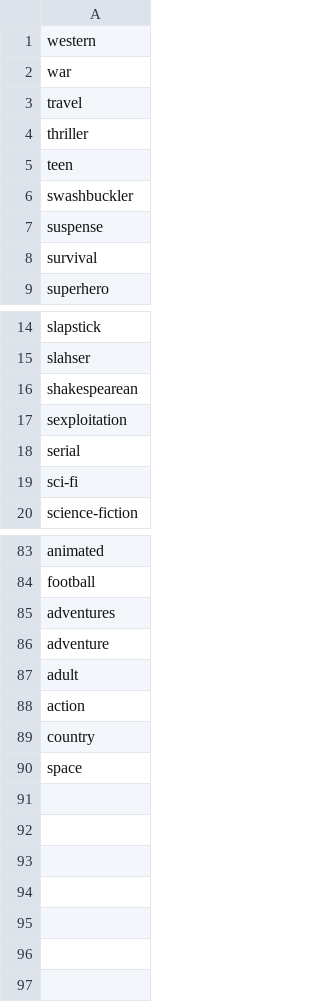
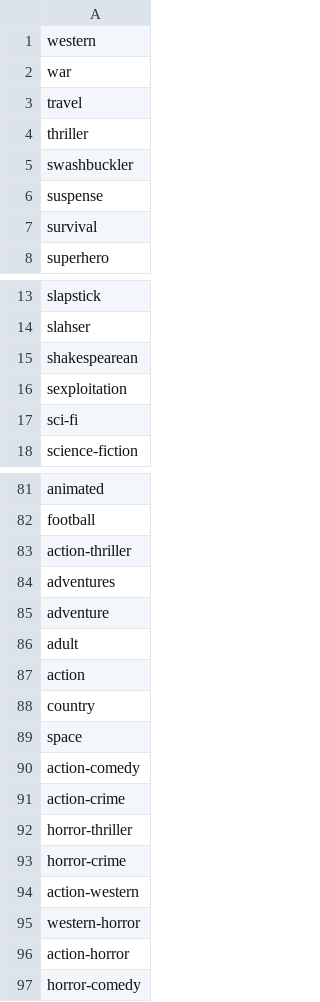
Before and after one commit to sziantoni/MovieAdvisor_TelegramBot, a CSV file: genres.csv, drawn as a sheet; only a part is shown, gaps mark what is left out; removed rows and columns are numbered as before the commit, all else as after; the diff names each change by its address in the sheet, - before the commit and + after, or states it on an @@ line.

```diff
--- a/genres.csv
+++ b/genres.csv
-row 5: teen
-row 18: serial
+row 83: action-thriller
+row 90: action-comedy
+row 91: action-crime
+row 92: horror-thriller
+row 93: horror-crime
+row 94: action-western
+row 95: western-horror
+row 96: action-horror
+row 97: horror-comedy
```
Also changed, not shown: Testing/actionQuery.csv, Testing/listaQuery.csv, 13 other files.
